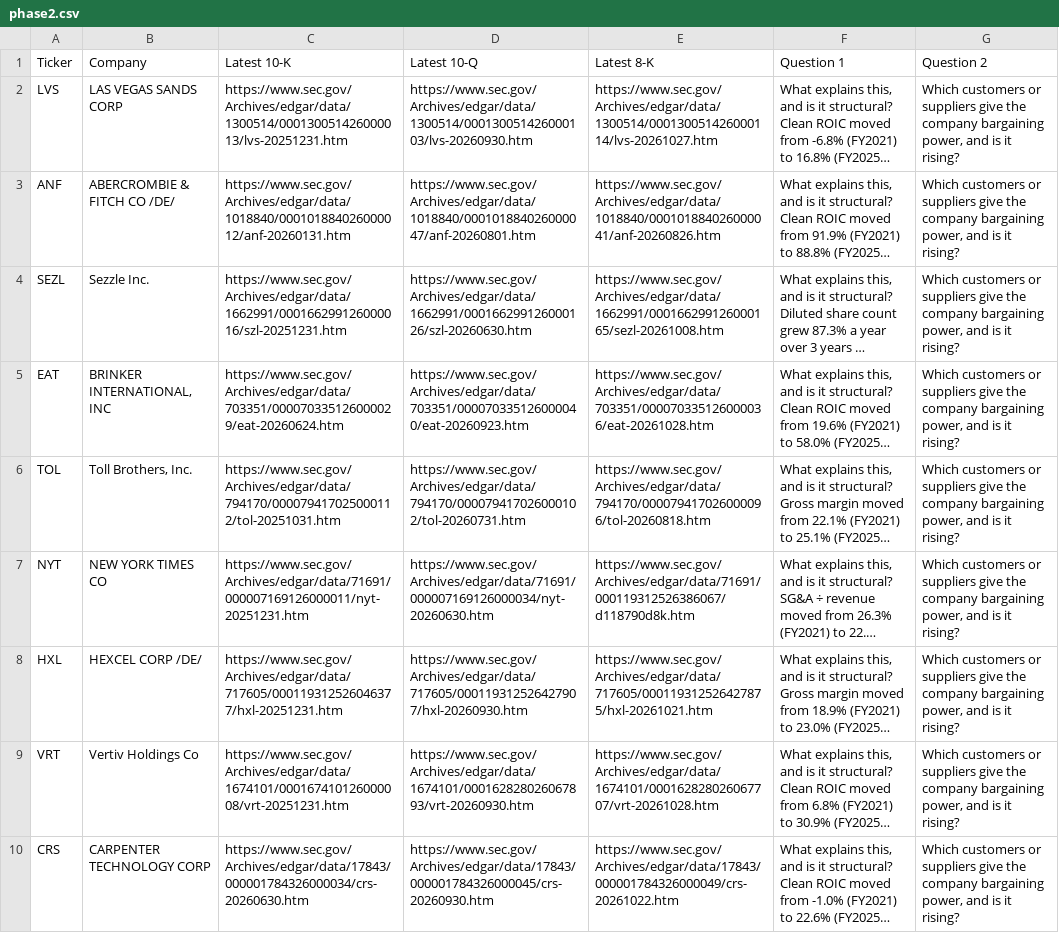
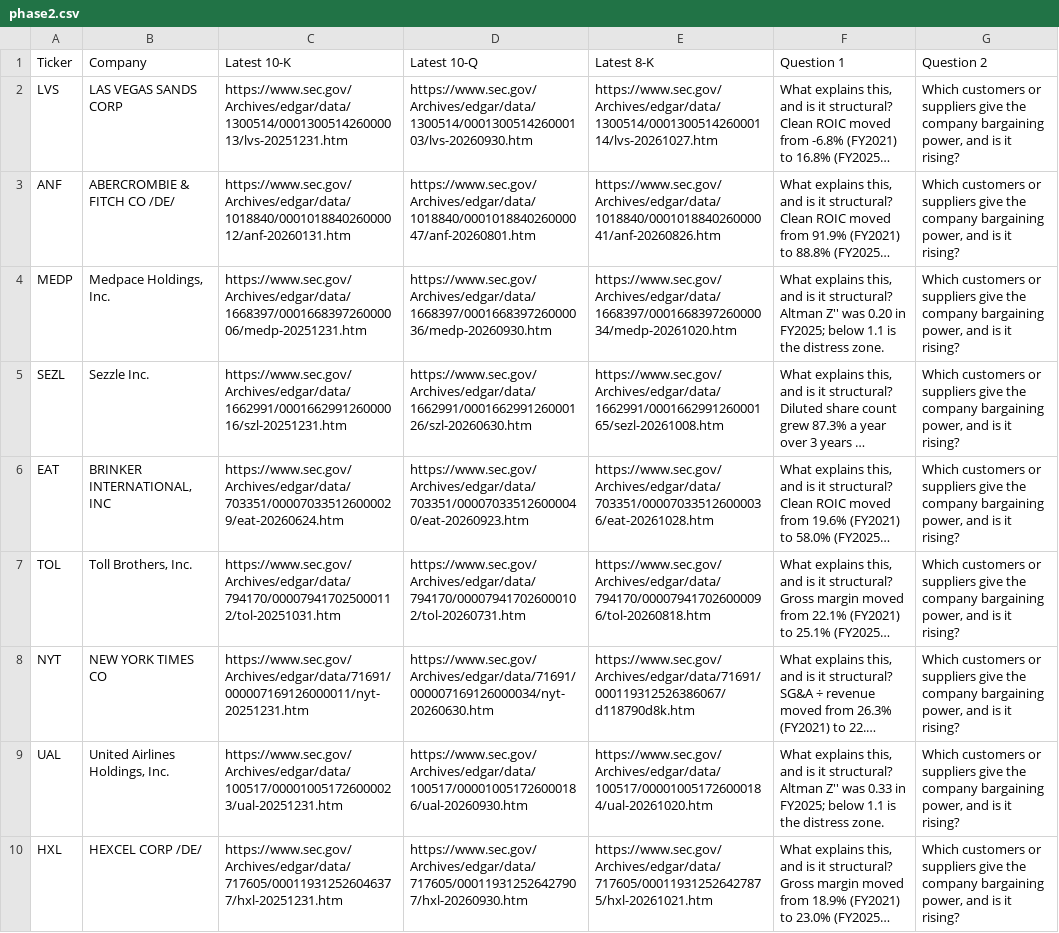
Before and after one commit to Jittia/aia-hw-jitti, a CSV file: output/sheet/phase2.csv, drawn as a sheet; only a part is shown; the shorter side is filled out with more unchanged rows; long unchanged cells end in …; the diff covers the shown part only; the diff names each change by its address in the sheet, - before the commit and + after, or states it on an @@ line.

```diff
--- a/output/sheet/phase2.csv
+++ b/output/sheet/phase2.csv
+row 4: MEDP | Medpace Holdings, Inc. | https://www.sec.gov/Archives/edgar/data/1668397/000166839726000006/medp-20251231.htm | https://www.sec.gov/Archives/edgar/data/1668397/000166839726000036/medp-20260930.htm | https://www.sec.gov/Archives/edgar/data/1668397/000166839726000034/medp-20261020.htm | What explains this, and is it structural? Altman Z'' was 0.20 in FY2025; below 1.1 is the distress zone. | Which customers or suppliers give the company bargaining power, and is it rising?
+row 9: UAL | United Airlines Holdings, Inc. | https://www.sec.gov/Archives/edgar/data/100517/000010051726000023/ual-20251231.htm | https://www.sec.gov/Archives/edgar/data/100517/000010051726000186/ual-20260930.htm | https://www.sec.gov/Archives/edgar/data/100517/000010051726000184/ual-20261020.htm | What explains this, and is it structural? Altman Z'' was 0.33 in FY2025; below 1.1 is the distress zone. | Which customers or suppliers give the company bargaining power, and is it rising?
```
Also changed, not shown: 5 added rows and 7 removed rows elsewhere in this file, output/sheet/clean_data.csv, output/sheet/observations.csv, 52 other files.
